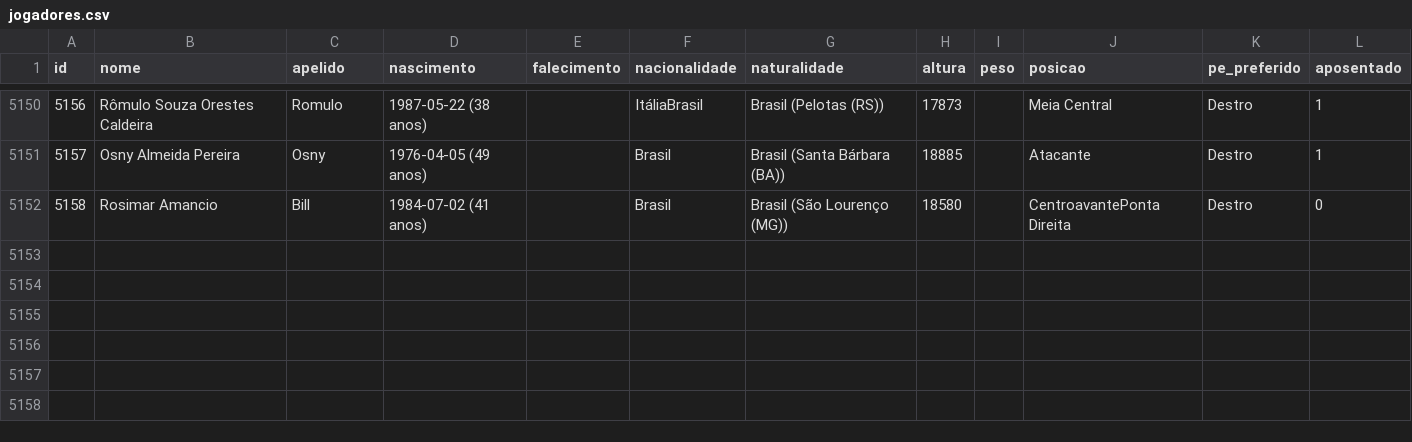
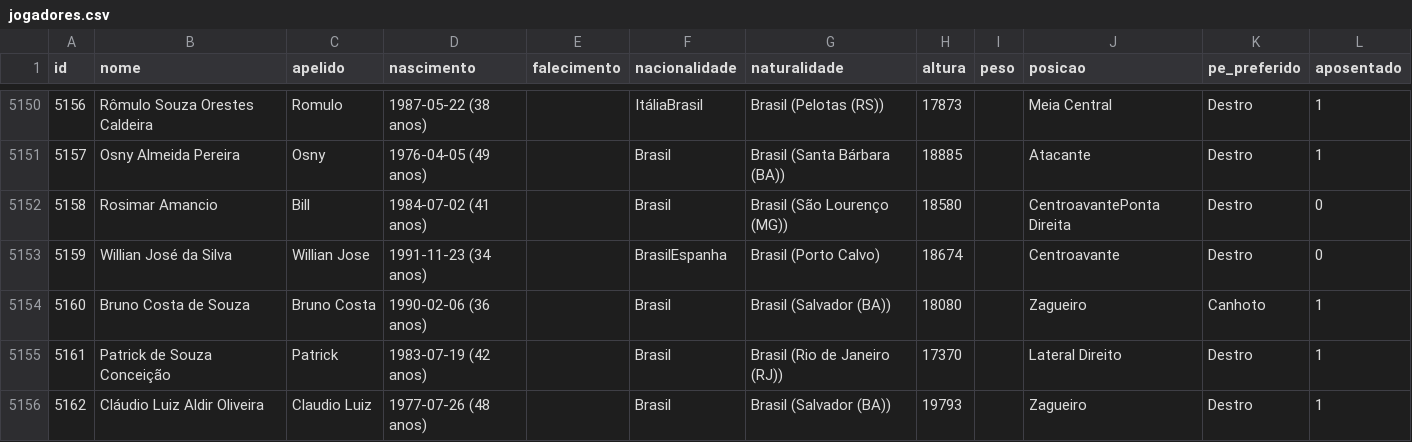
Before and after one commit to shinzatokazuya/kamusari, a CSV file: novo_bd1971_robusto/output_csvs/jogadores.csv, drawn as a sheet; only a part is shown, gaps mark what is left out.

```diff
--- a/novo_bd1971_robusto/output_csvs/jogadores.csv
+++ b/novo_bd1971_robusto/output_csvs/jogadores.csv
@@ -5152 +5152,5 @@ id,nome,apelido,nascimento,falecimento,nacionalidade,naturalidade,altura,peso,po
 5158,Rosimar Amancio,Bill,1984-07-02 (41 anos),,Brasil,Brasil (São Lourenço (MG)),18580,,CentroavantePonta Direita,Destro,0
+5159,Willian José da Silva,Willian Jose,1991-11-23 (34 anos),,BrasilEspanha,Brasil (Porto Calvo),18674,,Centroavante,Destro,0
+5160,Bruno Costa de Souza,Bruno Costa,1990-02-06 (36 anos),,Brasil,Brasil (Salvador (BA)),18080,,Zagueiro,Canhoto,1
+5161,Patrick de Souza Conceição,Patrick,1983-07-19 (42 anos),,Brasil,Brasil (Rio de Janeiro (RJ)),17370,,Lateral Direito,Destro,1
+5162,Cláudio Luiz Aldir Oliveira,Claudio Luiz,1977-07-26 (48 anos),,Brasil,Brasil (Salvador (BA)),19793,,Zagueiro,Destro,1
```
Also changed, not shown: novo_bd1971_robusto/output_csvs/arbitros_em_partida.csv, novo_bd1971_robusto/output_csvs/partidas.csv, 5 other files.
